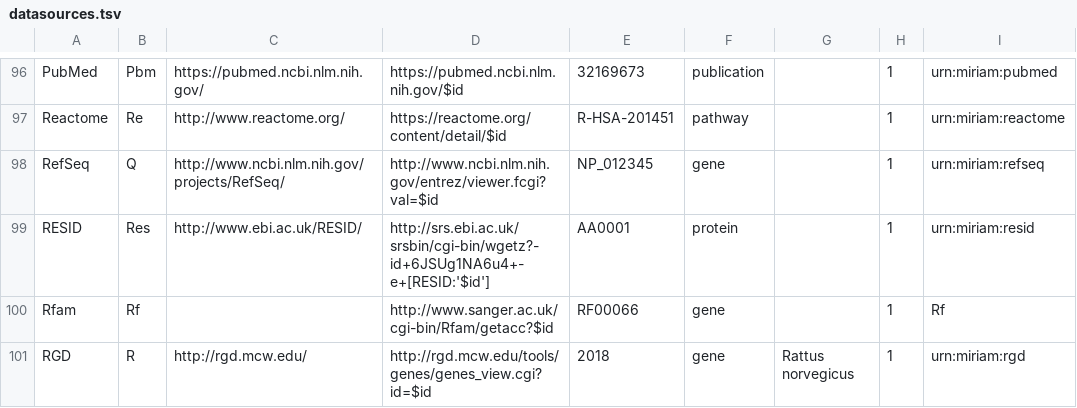
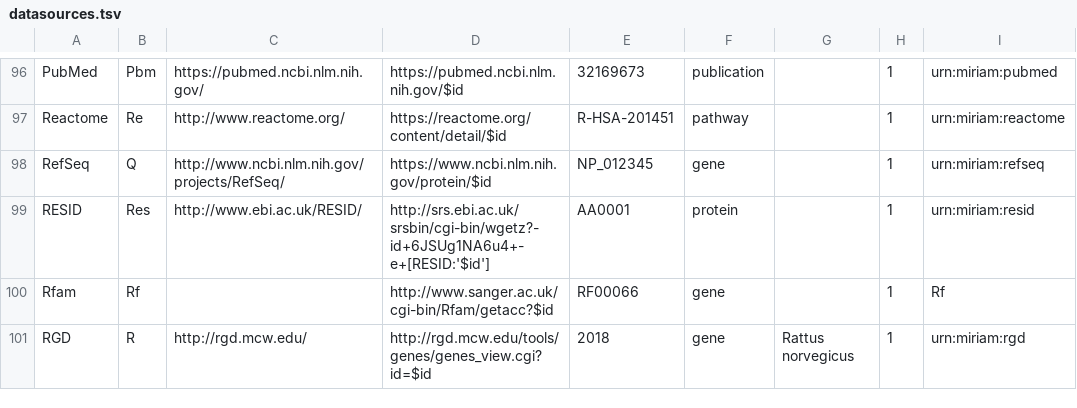
Before and after one commit to bridgedb/datasources, a TSV file: datasources.tsv, drawn as a sheet; only a part is shown, gaps mark what is left out; the diff names each change by its address in the sheet, - before the commit and + after, or states it on an @@ line.

Commit message:
Updated RefSeq URL pattern

```diff
--- a/datasources.tsv
+++ b/datasources.tsv
-D98: http://www.ncbi.nlm.nih.gov/entrez/viewer.fcgi?val=$id
+D98: https://www.ncbi.nlm.nih.gov/protein/$id
```
